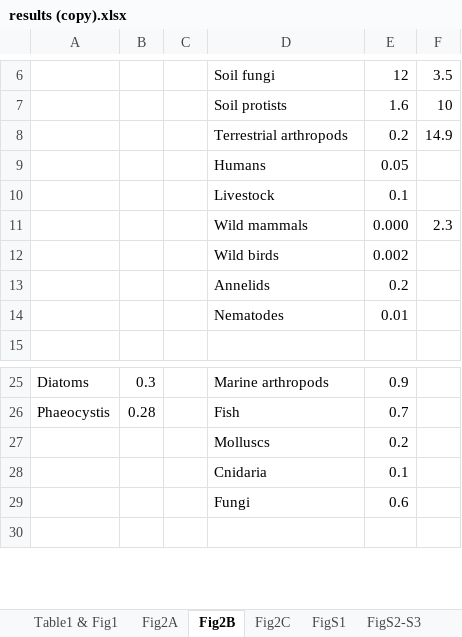
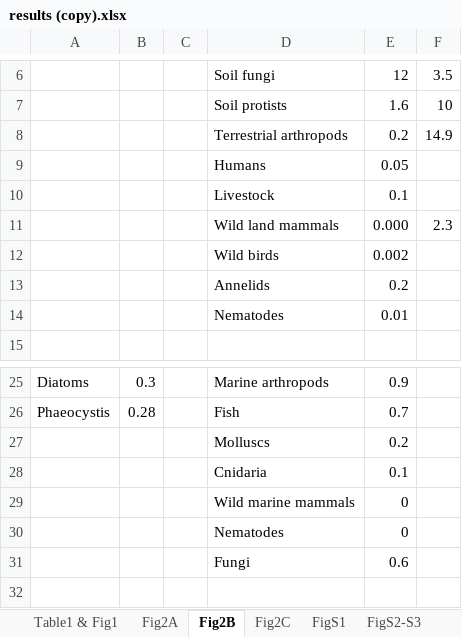
Before and after one commit to yinonbaron/biomass_distribution, an Excel workbook: results (copy).xlsx, sheet Fig2B, drawn as a sheet; only a part is shown, gaps mark what is left out; values as stored, in another font and other column widths than the file's, no borders; the diff names each change by its address in the sheet, - before the commit and + after, or states it on an @@ line.

```diff
--- a/results (copy).xlsx (sheet Fig2B)
+++ b/results (copy).xlsx (sheet Fig2B)
-D11: Wild mammals
+D11: Wild land mammals
+row 29:  |  |  | Wild marine mammals | 0
+row 30:  |  |  | Nematodes | 0
```
Also changed, not shown: sheet Fig2A, sheet Fig2C, formulas that keep their value, animals/animal_biomass_estimate.xlsx, results.xlsx, 10 other files.
